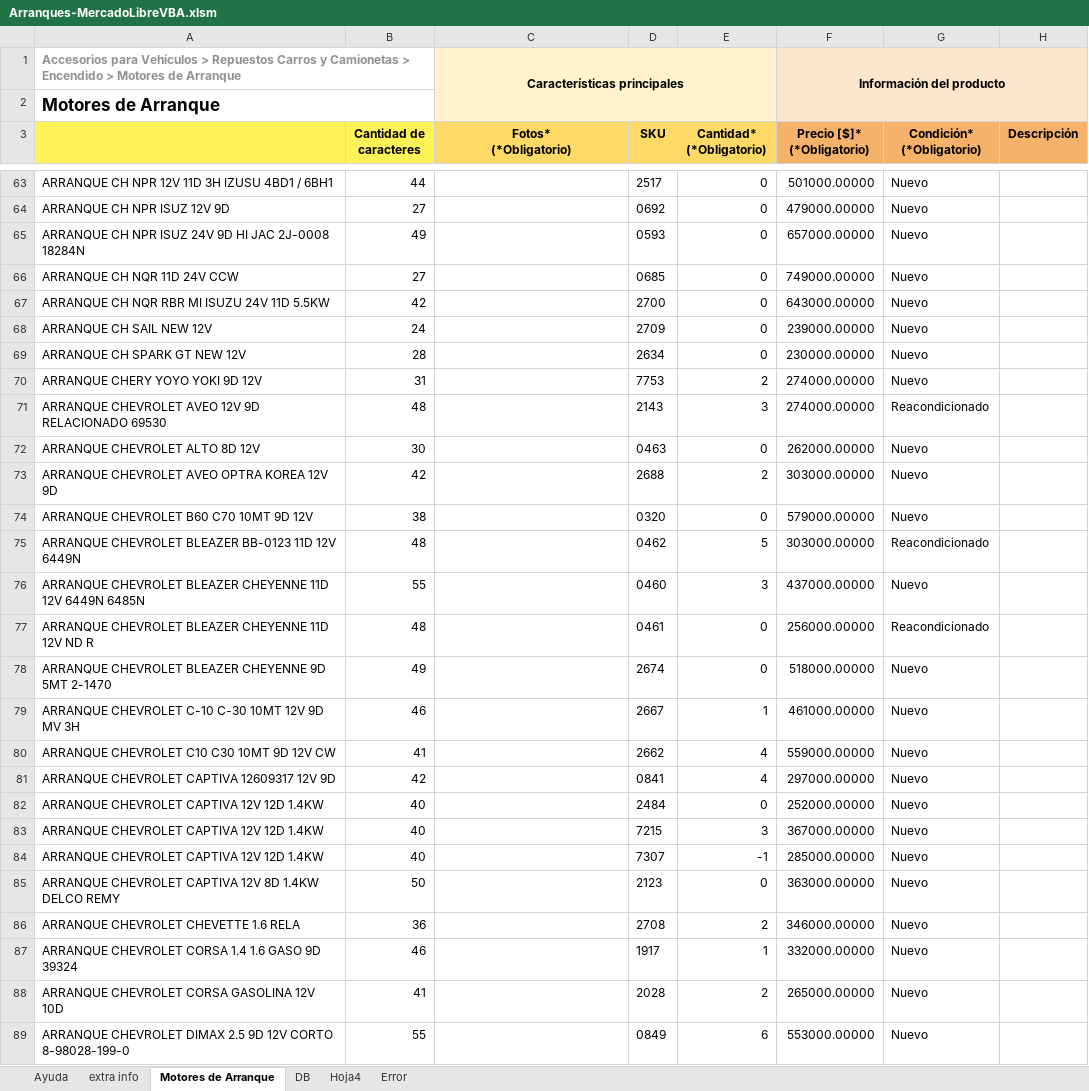
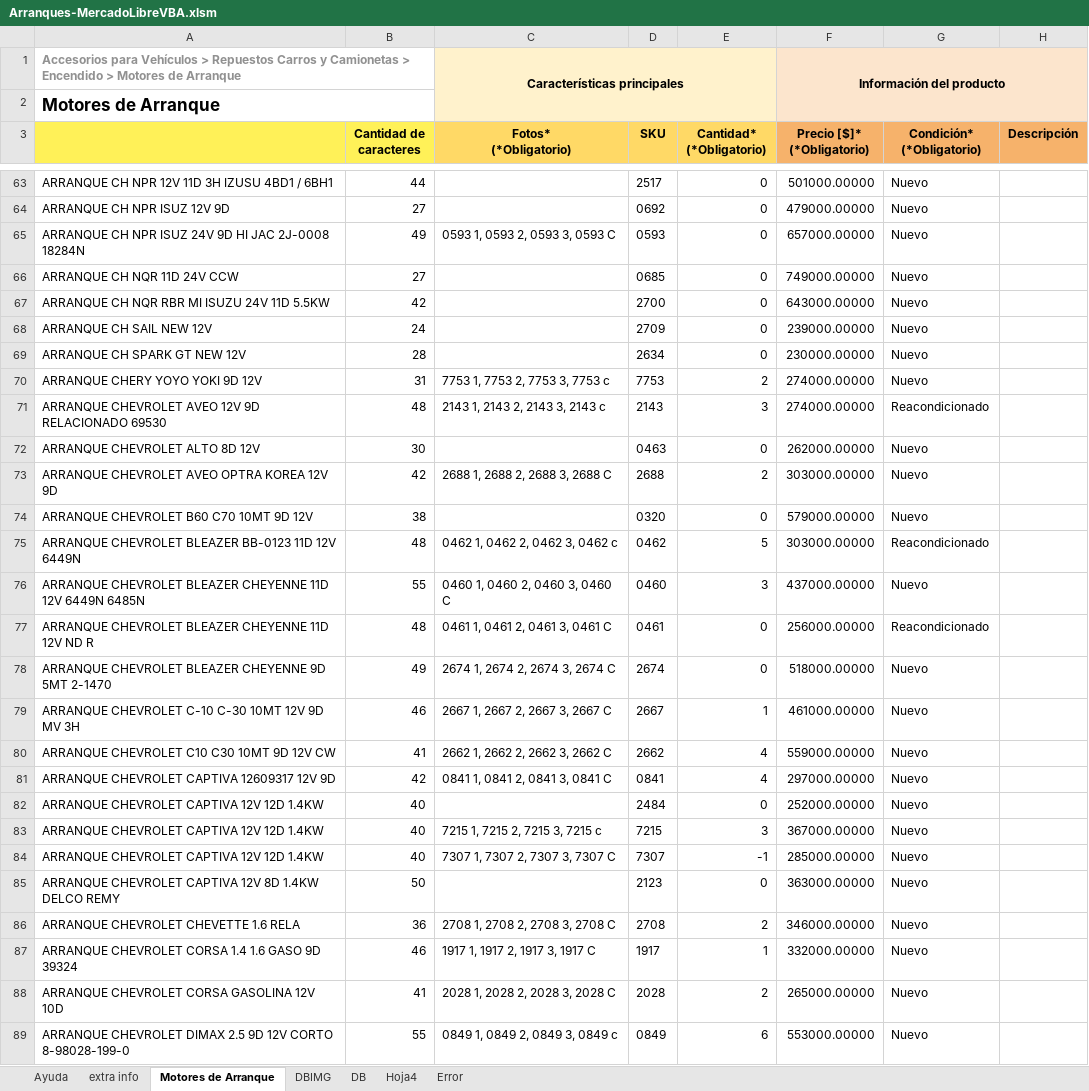
Before and after one commit to gesveen/Lekar-Automotriz, an Excel workbook: Arranques-MercadoLibreVBA.xlsm, sheet Motores de Arranque, drawn as a sheet; only a part is shown, gaps mark what is left out; values as stored, in another font and other column widths than the file's, no borders; conditional formats not drawn; the diff covers the shown part only; the diff names each change by its address in the sheet, - before the commit and + after, or states it on an @@ line.

Commit message:
actualizaciones funciones Mercado Libre Arranques

```diff
--- a/Arranques-MercadoLibreVBA.xlsm (sheet Motores de Arranque)
+++ b/Arranques-MercadoLibreVBA.xlsm (sheet Motores de Arranque)
+sheet tab: DBIMG
-C65 (Fotos* (*Obligatorio)): (empty)
+C65 (Fotos* (*Obligatorio)): 0593 1, 0593 2, 0593 3, 0593 C
-C70 (Fotos* (*Obligatorio)): (empty)
+C70 (Fotos* (*Obligatorio)): 7753 1, 7753 2, 7753 3, 7753 c
-C71 (Fotos* (*Obligatorio)): (empty)
+C71 (Fotos* (*Obligatorio)): 2143 1, 2143 2, 2143 3, 2143 c
-C73 (Fotos* (*Obligatorio)): (empty)
+C73 (Fotos* (*Obligatorio)): 2688 1, 2688 2, 2688 3, 2688 C
-C75 (Fotos* (*Obligatorio)): (empty)
+C75 (Fotos* (*Obligatorio)): 0462 1, 0462 2, 0462 3, 0462 c
-C76 (Fotos* (*Obligatorio)): (empty)
+C76 (Fotos* (*Obligatorio)): 0460 1, 0460 2, 0460 3, 0460 C
-C77 (Fotos* (*Obligatorio)): (empty)
+C77 (Fotos* (*Obligatorio)): 0461 1, 0461 2, 0461 3, 0461 C
-C78 (Fotos* (*Obligatorio)): (empty)
+C78 (Fotos* (*Obligatorio)): 2674 1, 2674 2, 2674 3, 2674 C
-C79 (Fotos* (*Obligatorio)): (empty)
+C79 (Fotos* (*Obligatorio)): 2667 1, 2667 2, 2667 3, 2667 C
-C80 (Fotos* (*Obligatorio)): (empty)
+C80 (Fotos* (*Obligatorio)): 2662 1, 2662 2, 2662 3, 2662 C
-C81 (Fotos* (*Obligatorio)): (empty)
+C81 (Fotos* (*Obligatorio)): 0841 1, 0841 2, 0841 3, 0841 C
-C83 (Fotos* (*Obligatorio)): (empty)
+C83 (Fotos* (*Obligatorio)): 7215 1, 7215 2, 7215 3, 7215 c
-C84 (Fotos* (*Obligatorio)): (empty)
+C84 (Fotos* (*Obligatorio)): 7307 1, 7307 2, 7307 3, 7307 C
-C86 (Fotos* (*Obligatorio)): (empty)
+C86 (Fotos* (*Obligatorio)): 2708 1, 2708 2, 2708 3, 2708 C
-C87 (Fotos* (*Obligatorio)): (empty)
+C87 (Fotos* (*Obligatorio)): 1917 1, 1917 2, 1917 3, 1917 C
-C88 (Fotos* (*Obligatorio)): (empty)
+C88 (Fotos* (*Obligatorio)): 2028 1, 2028 2, 2028 3, 2028 C
-C89 (Fotos* (*Obligatorio)): (empty)
+C89 (Fotos* (*Obligatorio)): 0849 1, 0849 2, 0849 3, 0849 c
```
Also changed, not shown: 375 edited cells elsewhere in this sheet, Nombres archivos en dir.xlsm.
